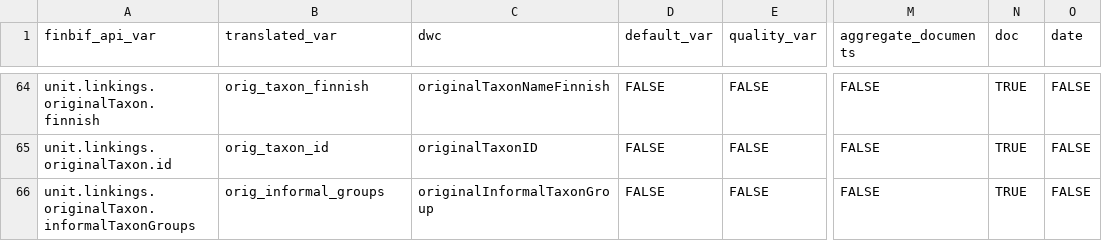
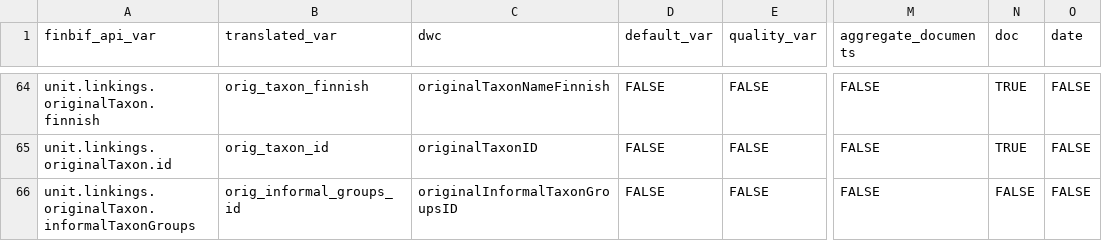
Before and after one commit to luomus/finbif, a CSV file: data-raw/variables.csv, drawn as a sheet; only a part is shown, gaps mark what is left out; the diff covers the shown part only; the diff names each change by its address in the sheet, - before the commit and + after, or states it on an @@ line.

Commit message:
Localise informal taxonomic groups

```diff
--- a/data-raw/variables.csv
+++ b/data-raw/variables.csv
-B66 (translated_var): orig_informal_groups
+B66 (translated_var): orig_informal_groups_id
-C66 (dwc): originalInformalTaxonGroup
+C66 (dwc): originalInformalTaxonGroupsID
-N66 (doc): TRUE
+N66 (doc): FALSE
```
Also changed, not shown: 3 added rows and 20 edited cells elsewhere in this file, data-raw/citable_file_variables.csv, data-raw/citable_file_variables_test.csv, 42 other files.
